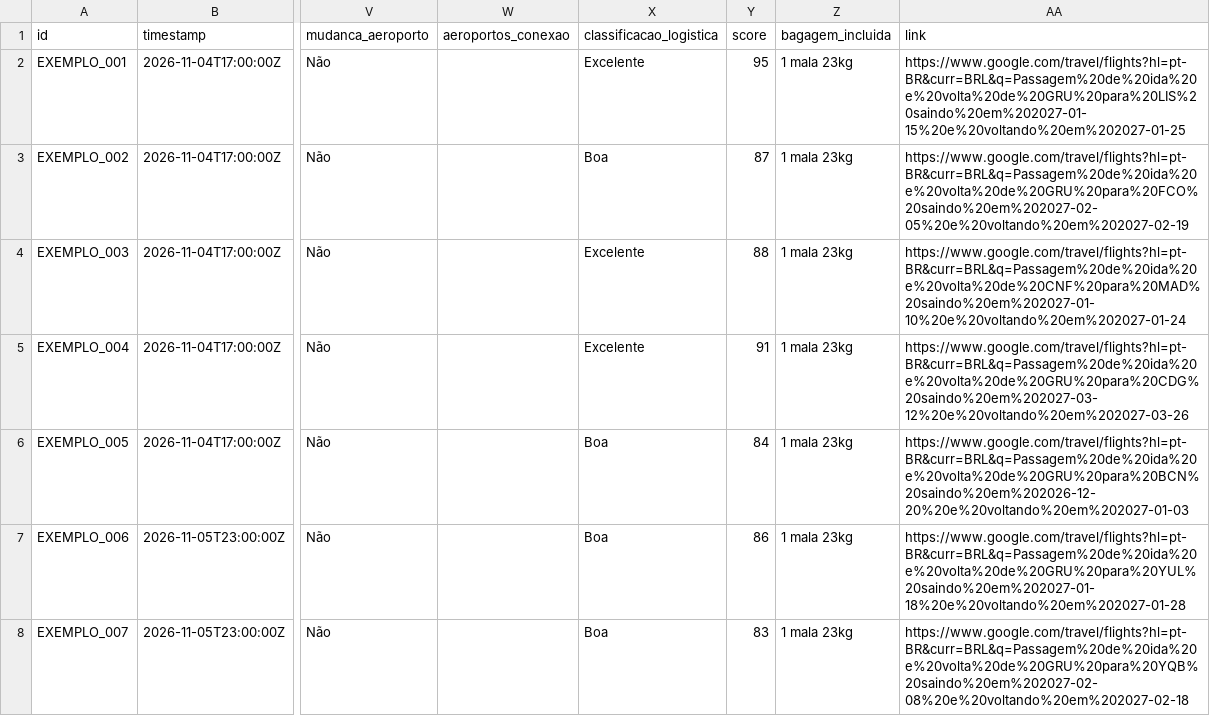
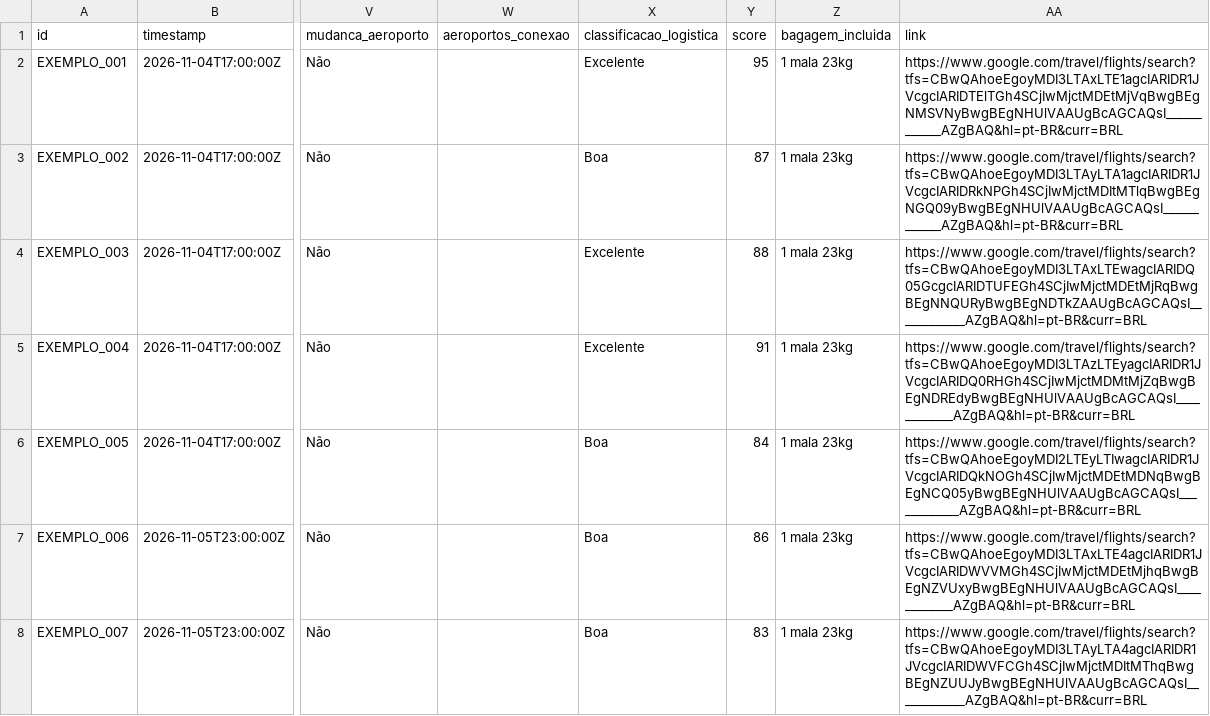
Before and after one commit to dinaxavier/dinaxavier, a CSV file: voos-milhas-monitor/data/voos_ativos.csv, drawn as a sheet; only a part is shown, gaps mark what is left out; the diff covers the shown part only; the diff names each change by its address in the sheet, - before the commit and + after, or states it on an @@ line.

```diff
--- a/voos-milhas-monitor/data/voos_ativos.csv
+++ b/voos-milhas-monitor/data/voos_ativos.csv
-AA2 (link): https://www.google.com/travel/flights?hl=pt-BR&curr=BRL&q=Passagem%20de%20ida%20e%20volta%20de%20GRU%20para%20LIS%20saindo%20em%202027-01-15%20e%20voltando%20em%202027-01-25
+AA2 (link): https://www.google.com/travel/flights/search?tfs=CBwQAhoeEgoyMDI3LTAxLTE1agcIARIDR1JVcgcIARIDTElTGh4SCjIwMjctMDEtMjVqBwgBEgNMSVNyBwgBEgNHUlVAAUgBcAGCAQsI____________AZgBAQ&hl=pt-BR&curr=BRL
-AA3 (link): https://www.google.com/travel/flights?hl=pt-BR&curr=BRL&q=Passagem%20de%20ida%20e%20volta%20de%20GRU%20para%20FCO%20saindo%20em%202027-02-05%20e%20voltando%20em%202027-02-19
+AA3 (link): https://www.google.com/travel/flights/search?tfs=CBwQAhoeEgoyMDI3LTAyLTA1agcIARIDR1JVcgcIARIDRkNPGh4SCjIwMjctMDItMTlqBwgBEgNGQ09yBwgBEgNHUlVAAUgBcAGCAQsI____________AZgBAQ&hl=pt-BR&curr=BRL
-AA4 (link): https://www.google.com/travel/flights?hl=pt-BR&curr=BRL&q=Passagem%20de%20ida%20e%20volta%20de%20CNF%20para%20MAD%20saindo%20em%202027-01-10%20e%20voltando%20em%202027-01-24
+AA4 (link): https://www.google.com/travel/flights/search?tfs=CBwQAhoeEgoyMDI3LTAxLTEwagcIARIDQ05GcgcIARIDTUFEGh4SCjIwMjctMDEtMjRqBwgBEgNNQURyBwgBEgNDTkZAAUgBcAGCAQsI____________AZgBAQ&hl=pt-BR&curr=BRL
-AA5 (link): https://www.google.com/travel/flights?hl=pt-BR&curr=BRL&q=Passagem%20de%20ida%20e%20volta%20de%20GRU%20para%20CDG%20saindo%20em%202027-03-12%20e%20voltando%20em%202027-03-26
+AA5 (link): https://www.google.com/travel/flights/search?tfs=CBwQAhoeEgoyMDI3LTAzLTEyagcIARIDR1JVcgcIARIDQ0RHGh4SCjIwMjctMDMtMjZqBwgBEgNDREdyBwgBEgNHUlVAAUgBcAGCAQsI____________AZgBAQ&hl=pt-BR&curr=BRL
-AA6 (link): https://www.google.com/travel/flights?hl=pt-BR&curr=BRL&q=Passagem%20de%20ida%20e%20volta%20de%20GRU%20para%20BCN%20saindo%20em%202026-12-20%20e%20voltando%20em%202027-01-03
+AA6 (link): https://www.google.com/travel/flights/search?tfs=CBwQAhoeEgoyMDI2LTEyLTIwagcIARIDR1JVcgcIARIDQkNOGh4SCjIwMjctMDEtMDNqBwgBEgNCQ05yBwgBEgNHUlVAAUgBcAGCAQsI____________AZgBAQ&hl=pt-BR&curr=BRL
-AA7 (link): https://www.google.com/travel/flights?hl=pt-BR&curr=BRL&q=Passagem%20de%20ida%20e%20volta%20de%20GRU%20para%20YUL%20saindo%20em%202027-01-18%20e%20voltando%20em%202027-01-28
+AA7 (link): https://www.google.com/travel/flights/search?tfs=CBwQAhoeEgoyMDI3LTAxLTE4agcIARIDR1JVcgcIARIDWVVMGh4SCjIwMjctMDEtMjhqBwgBEgNZVUxyBwgBEgNHUlVAAUgBcAGCAQsI____________AZgBAQ&hl=pt-BR&curr=BRL
-AA8 (link): https://www.google.com/travel/flights?hl=pt-BR&curr=BRL&q=Passagem%20de%20ida%20e%20volta%20de%20GRU%20para%20YQB%20saindo%20em%202027-02-08%20e%20voltando%20em%202027-02-18
+AA8 (link): https://www.google.com/travel/flights/search?tfs=CBwQAhoeEgoyMDI3LTAyLTA4agcIARIDR1JVcgcIARIDWVFCGh4SCjIwMjctMDItMThqBwgBEgNZUUJyBwgBEgNHUlVAAUgBcAGCAQsI____________AZgBAQ&hl=pt-BR&curr=BRL
```
Also changed, not shown: 3 added rows and 3 edited cells elsewhere in this file, 8 other files.
